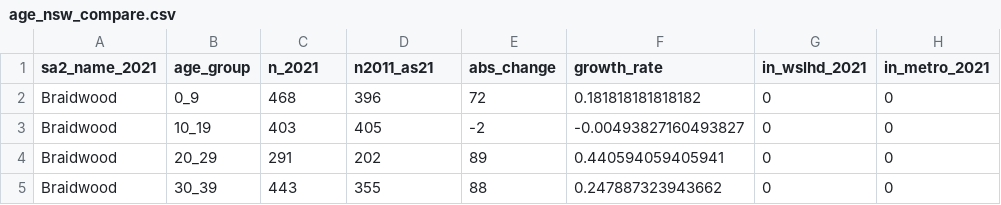
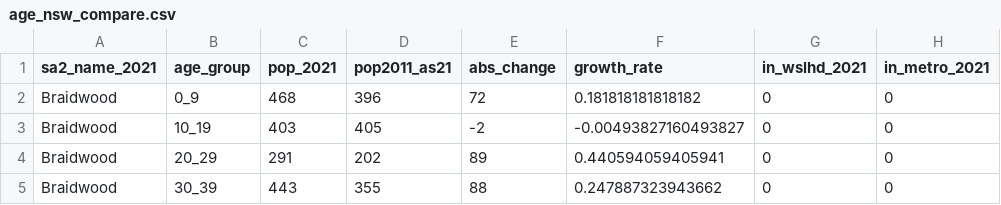
Before and after one commit to zachary-xieluo/zachary-msc-hds-dissertation, a CSV file: data/age_nsw_compare.csv, drawn as a sheet; only a part is shown.

```diff
--- a/data/age_nsw_compare.csv
+++ b/data/age_nsw_compare.csv
@@ -1,2 +1,2 @@
-"sa2_name_2021","age_group","n_2021","n2011_as21","abs_change","growth_rate","in_wslhd_2021","in_metro_2021"
+"sa2_name_2021","age_group","pop_2021","pop2011_as21","abs_change","growth_rate","in_wslhd_2021","in_metro_2021"
 "Braidwood","0_9",468,396,72,0.181818181818182,0,0
```
Also changed, not shown: 1 other file.
